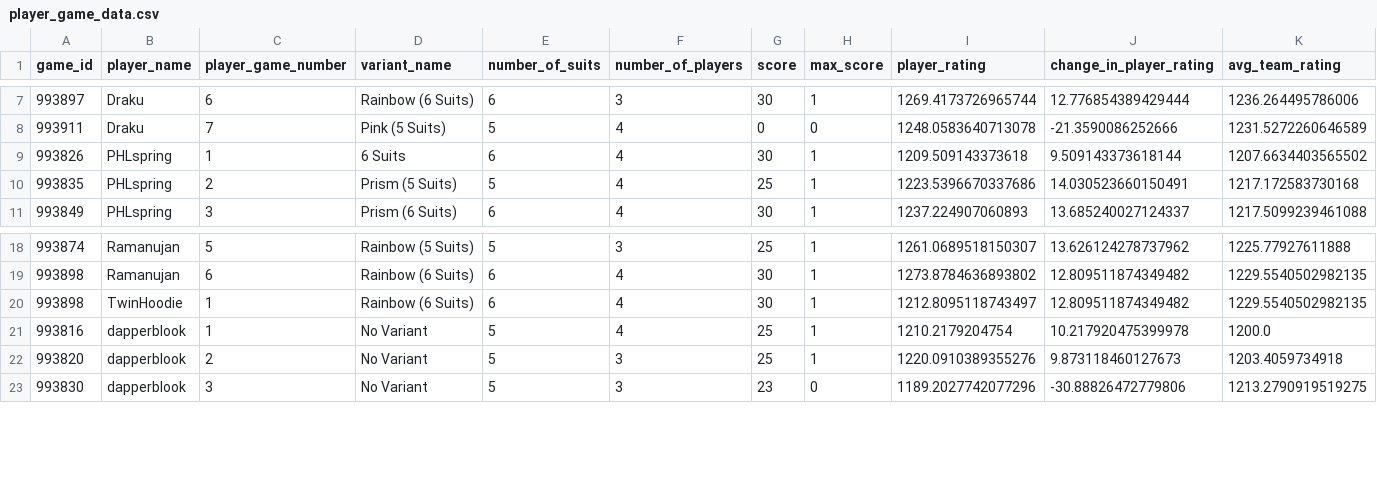
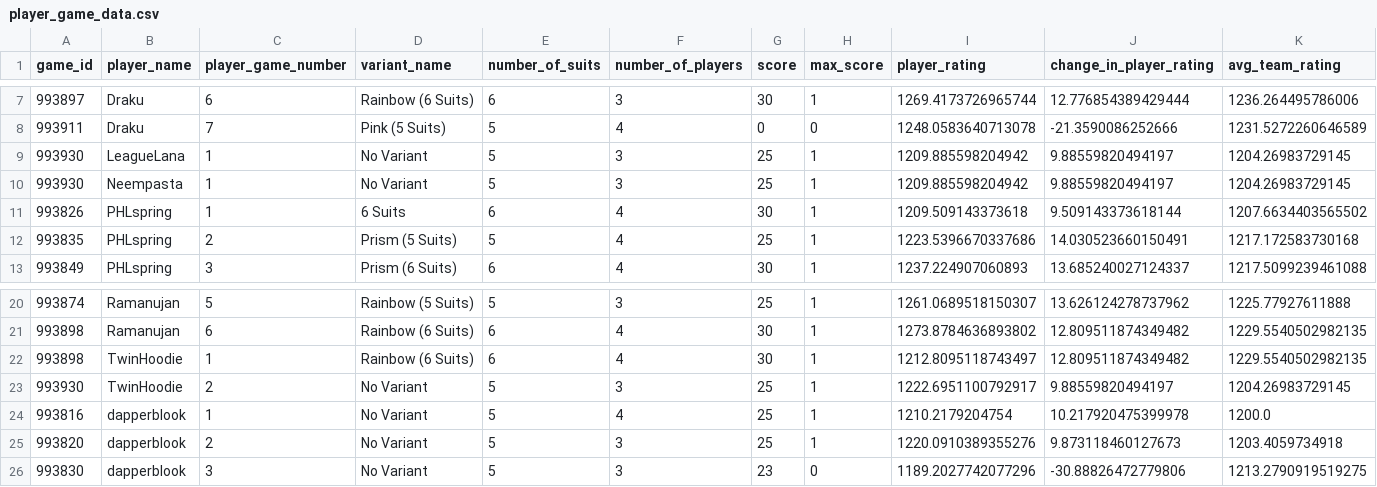
Before and after one commit to hanabi-league/hanabi-league.github.io, a CSV file: data/player_game_data.csv, drawn as a sheet; only a part is shown, gaps mark what is left out; the diff names each change by its address in the sheet, - before the commit and + after, or states it on an @@ line.

Commit message:
Update data

```diff
--- a/data/player_game_data.csv
+++ b/data/player_game_data.csv
+row 9: 993930 | LeagueLana | 1 | No Variant | 5 | 3 | 25 | 1 | 1209.885598204942 | 9.88559820494197 | 1204.26983729145
+row 10: 993930 | Neempasta | 1 | No Variant | 5 | 3 | 25 | 1 | 1209.885598204942 | 9.88559820494197 | 1204.26983729145
+row 23: 993930 | TwinHoodie | 2 | No Variant | 5 | 3 | 25 | 1 | 1222.6951100792917 | 9.88559820494197 | 1204.26983729145
```
Also changed, not shown: data/player_data.csv, data/variant_data.csv, 2 other files.
